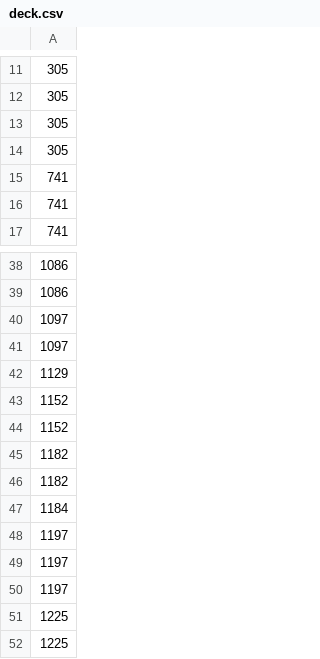
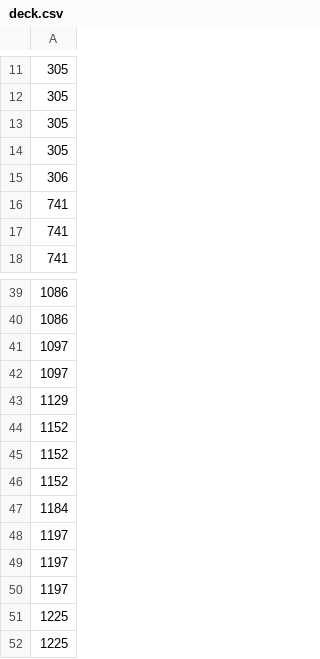
Before and after one commit to S-Riku-tus/ptcc_pokemon_ai_buttle, a CSV file: agents/alakazam741_v5/deck.csv, drawn as a sheet; only a part is shown, gaps mark what is left out.

```diff
--- a/agents/alakazam741_v5/deck.csv
+++ b/agents/alakazam741_v5/deck.csv
@@ -14,2 +14,3 @@
 305
+306
 741
@@ -44,4 +45,3 @@
 1152
-1182
-1182
+1152
 1184
```
Also changed, not shown: 4 other files.
